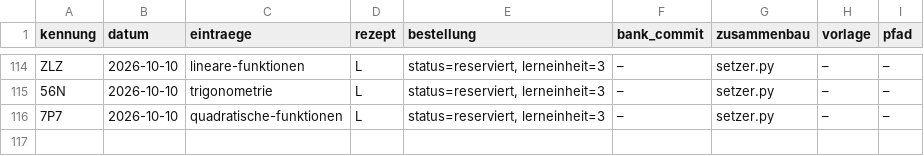
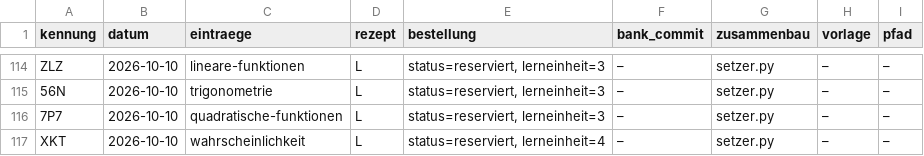
Before and after one commit to hz-0801/aufgabenbank, a CSV file: bau/register.csv, drawn as a sheet; only a part is shown, gaps mark what is left out; the diff names each change by its address in the sheet, - before the commit and + after, or states it on an @@ line.

```diff
--- a/bau/register.csv
+++ b/bau/register.csv
+row 117: XKT | 2026-10-10 | wahrscheinlichkeit | L | status=reserviert, lerneinheit=4 | – | setzer.py | – | –
```
